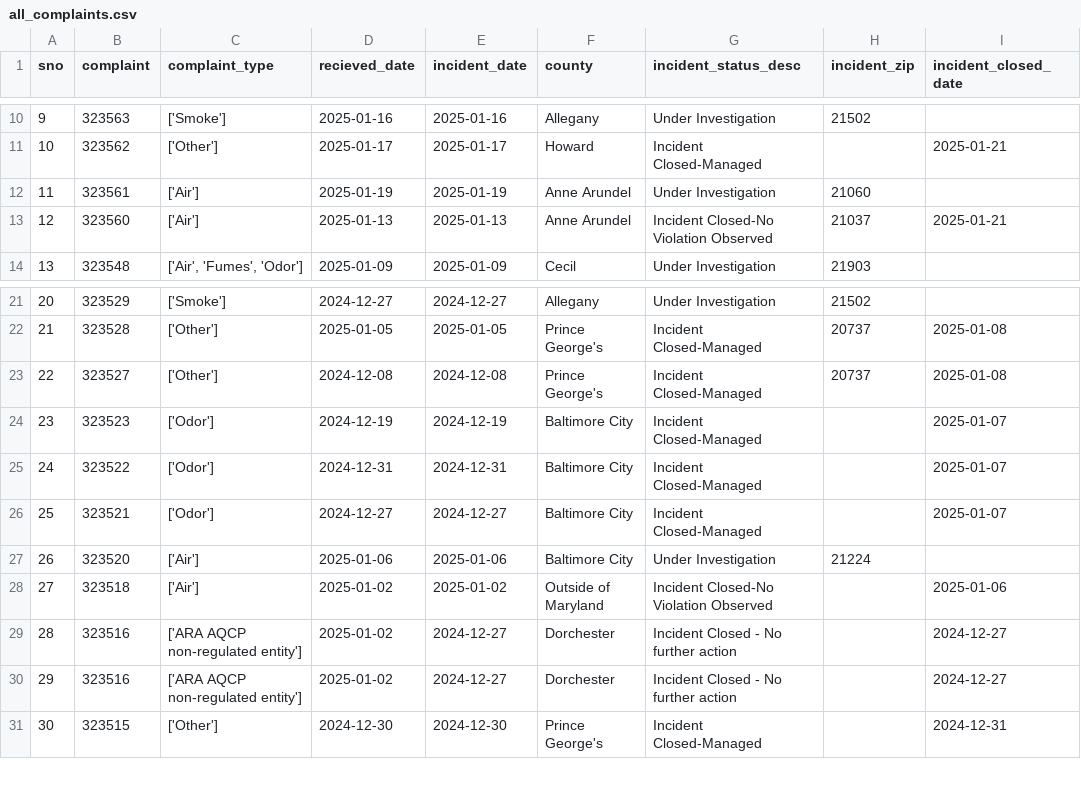
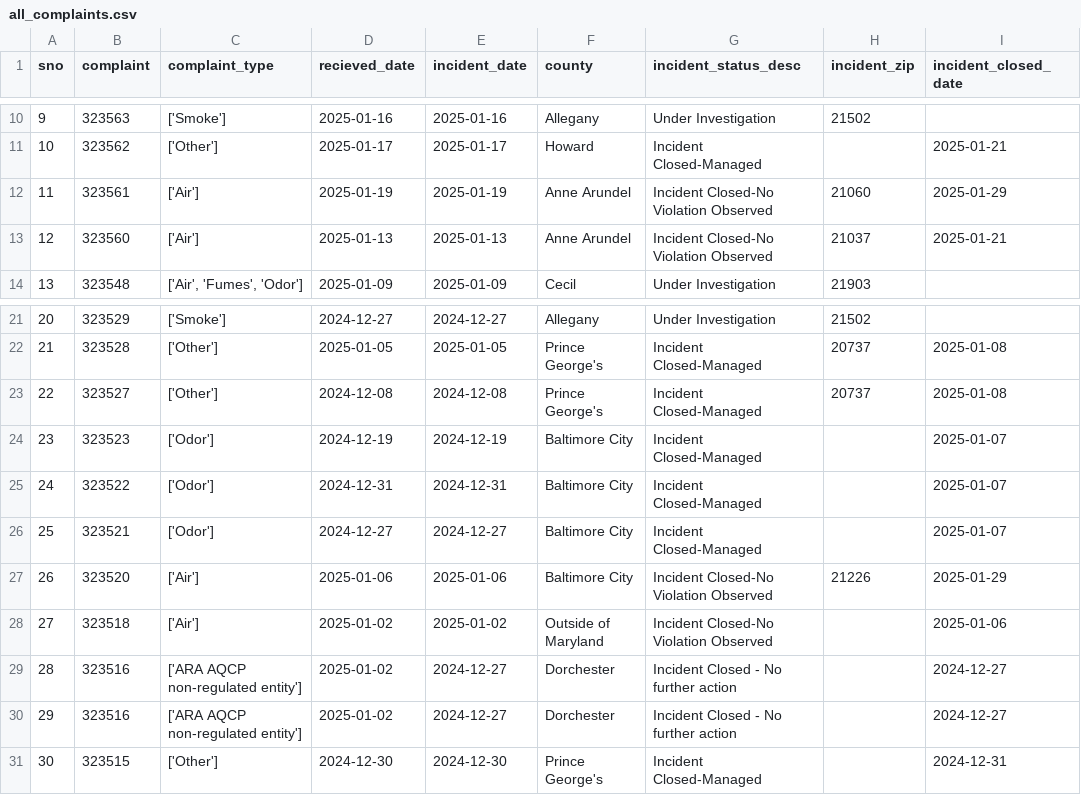
Before and after one commit to sandrafish/live-nicar-pipeline, a CSV file: exported_data/all_complaints.csv, drawn as a sheet; only a part is shown, gaps mark what is left out.

Commit message:
Automated commit from GitHub Actions

```diff
--- a/exported_data/all_complaints.csv
+++ b/exported_data/all_complaints.csv
@@ -11,3 +11,3 @@ sno,complaint,complaint_type,recieved_date,incident_date,county,incident_status_
 10,323562,['Other'],2025-01-17,2025-01-17,Howard,Incident Closed-Managed,,2025-01-21
-11,323561,['Air'],2025-01-19,2025-01-19,Anne Arundel,Under Investigation,21060,
+11,323561,['Air'],2025-01-19,2025-01-19,Anne Arundel,Incident Closed-No Violation Observed,21060,2025-01-29
 12,323560,['Air'],2025-01-13,2025-01-13,Anne Arundel,Incident Closed-No Violation Observed,21037,2025-01-21
@@ -26,3 +26,3 @@ sno,complaint,complaint_type,recieved_date,incident_date,county,incident_status_
 25,323521,['Odor'],2024-12-27,2024-12-27,Baltimore City,Incident Closed-Managed,,2025-01-07
-26,323520,['Air'],2025-01-06,2025-01-06,Baltimore City,Under Investigation,21224,
+26,323520,['Air'],2025-01-06,2025-01-06,Baltimore City,Incident Closed-No Violation Observed,21226,2025-01-29
 27,323518,['Air'],2025-01-02,2025-01-02,Outside of Maryland,Incident Closed-No Violation Observed,,2025-01-06
```
